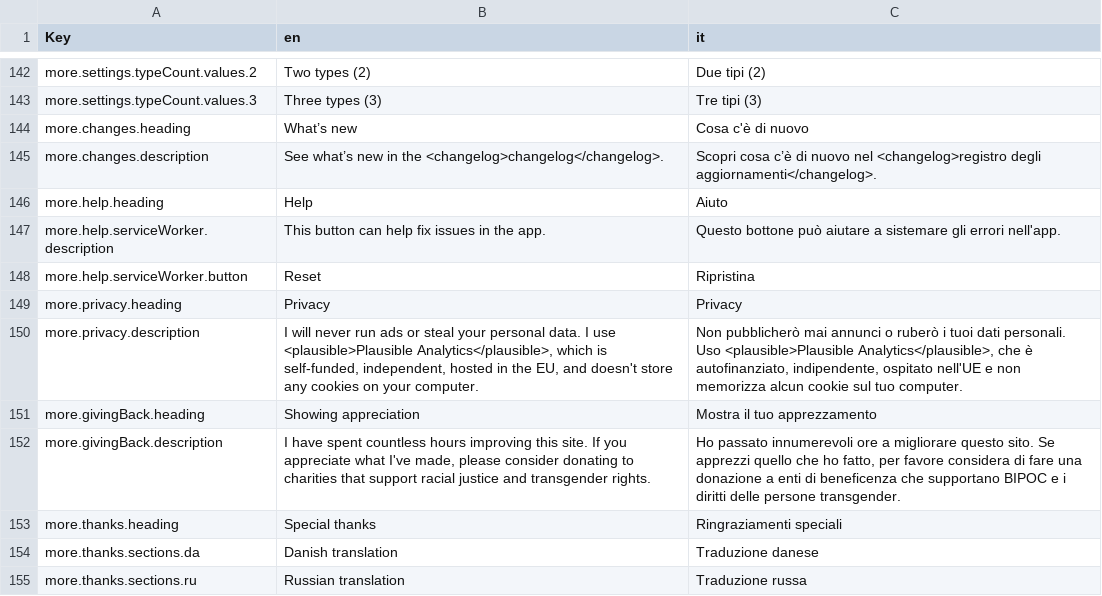
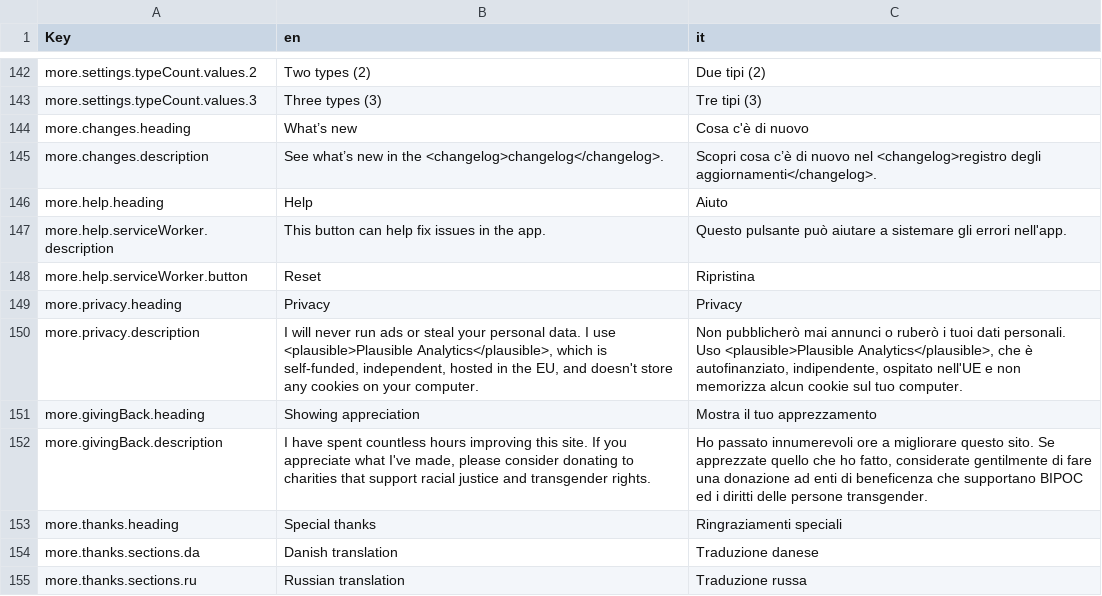
Before and after one commit to wavebeem/pkmn.help, a CSV file: public/translations/it.csv, drawn as a sheet; only a part is shown, gaps mark what is left out; the diff covers the shown part only.

```diff
--- a/public/translations/it.csv
+++ b/public/translations/it.csv
@@ -146,3 +146,3 @@ more.changes.description,See what’s new in the <changelog>changelog</changelog
 more.help.heading,Help,Aiuto
-more.help.serviceWorker.description,This button can help fix issues in the app.,Questo bottone può aiutare a sistemare gli errori nell'app.
+more.help.serviceWorker.description,This button can help fix issues in the app.,Questo pulsante può aiutare a sistemare gli errori nell'app.
 more.help.serviceWorker.button,Reset,Ripristina
@@ -151,3 +151,3 @@ more.privacy.description,"I will never run ads or steal your personal data. I us
 more.givingBack.heading,Showing appreciation,Mostra il tuo apprezzamento
-more.givingBack.description,"I have spent countless hours improving this site. If you appreciate what I've made, please consider donating to charities that support racial justice and transgender rights.","Ho passato innumerevoli ore a migliorare questo sito. Se apprezzi quello che ho fatto, per favore considera di fare una donazione a enti di beneficenza che supportano BIPOC e i diritti delle persone transgender."
+more.givingBack.description,"I have spent countless hours improving this site. If you appreciate what I've made, please consider donating to charities that support racial justice and transgender rights.","Ho passato innumerevoli ore a migliorare questo sito. Se apprezzate quello che ho fatto, considerate gentilmente di fare una donazione ad enti di beneficenza che supportano BIPOC ed i diritti delle persone transgender."
 more.thanks.heading,Special thanks,Ringraziamenti speciali
```
Also changed, not shown: 18 edited cells elsewhere in this file, 3 other files.
